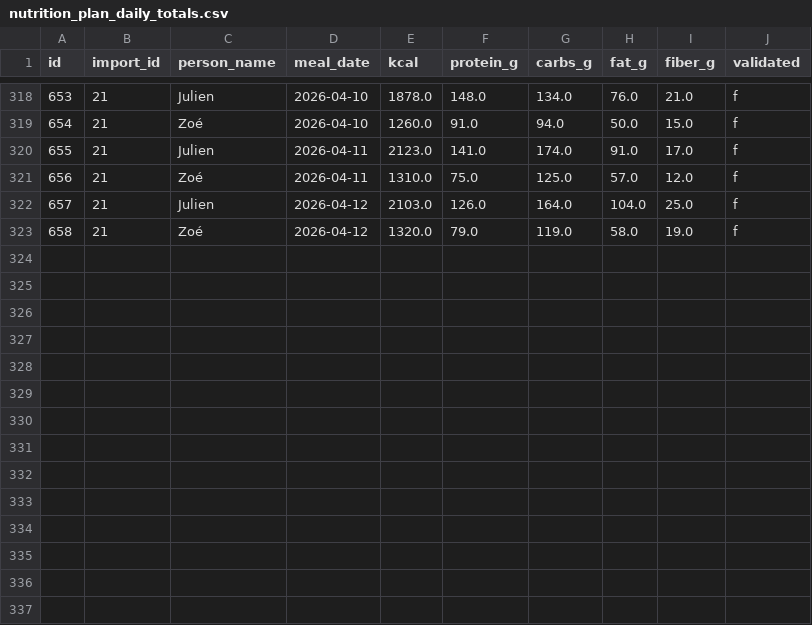
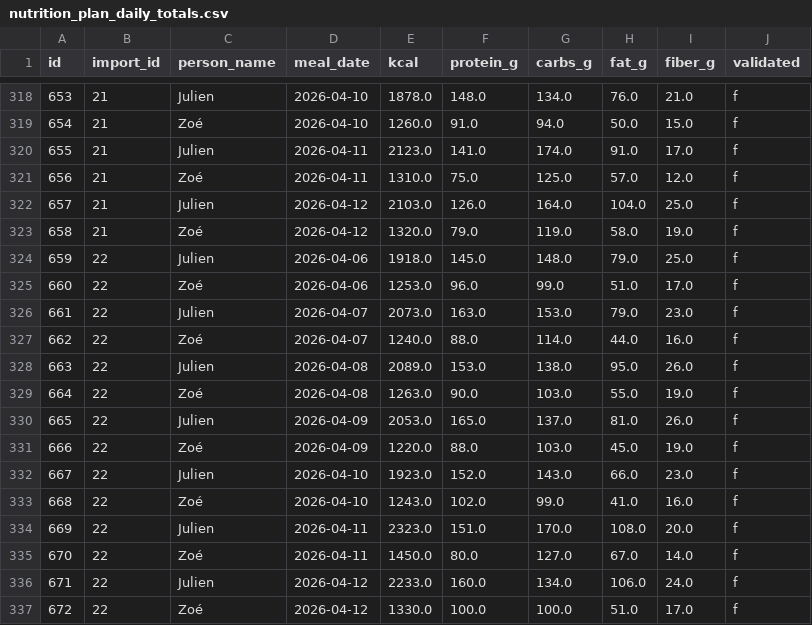
Before and after one commit to MiyasaKi09/garde-manger-app, a CSV file: supabase/exports/latest/csv/nutrition_plan_daily_totals.csv, drawn as a sheet; only a part is shown, gaps mark what is left out.

```diff
--- a/supabase/exports/latest/csv/nutrition_plan_daily_totals.csv
+++ b/supabase/exports/latest/csv/nutrition_plan_daily_totals.csv
@@ -323 +323,15 @@ id,import_id,person_name,meal_date,kcal,protein_g,carbs_g,fat_g,fiber_g,validate
 658,21,Zoé,2026-04-12,1320.0,79.0,119.0,58.0,19.0,f
+659,22,Julien,2026-04-06,1918.0,145.0,148.0,79.0,25.0,f
+660,22,Zoé,2026-04-06,1253.0,96.0,99.0,51.0,17.0,f
+661,22,Julien,2026-04-07,2073.0,163.0,153.0,79.0,23.0,f
+662,22,Zoé,2026-04-07,1240.0,88.0,114.0,44.0,16.0,f
+663,22,Julien,2026-04-08,2089.0,153.0,138.0,95.0,26.0,f
+664,22,Zoé,2026-04-08,1263.0,90.0,103.0,55.0,19.0,f
+665,22,Julien,2026-04-09,2053.0,165.0,137.0,81.0,26.0,f
+666,22,Zoé,2026-04-09,1220.0,88.0,103.0,45.0,19.0,f
+667,22,Julien,2026-04-10,1923.0,152.0,143.0,66.0,23.0,f
+668,22,Zoé,2026-04-10,1243.0,102.0,99.0,41.0,16.0,f
+669,22,Julien,2026-04-11,2323.0,151.0,170.0,108.0,20.0,f
+670,22,Zoé,2026-04-11,1450.0,80.0,127.0,67.0,14.0,f
+671,22,Julien,2026-04-12,2233.0,160.0,134.0,106.0,24.0,f
+672,22,Zoé,2026-04-12,1330.0,100.0,100.0,51.0,17.0,f
```
Also changed, not shown: supabase/exports/latest/csv/nutrition_plan_batch_recipes.csv, supabase/exports/latest/csv/nutrition_plan_prep_tasks.csv, 5 other files.
